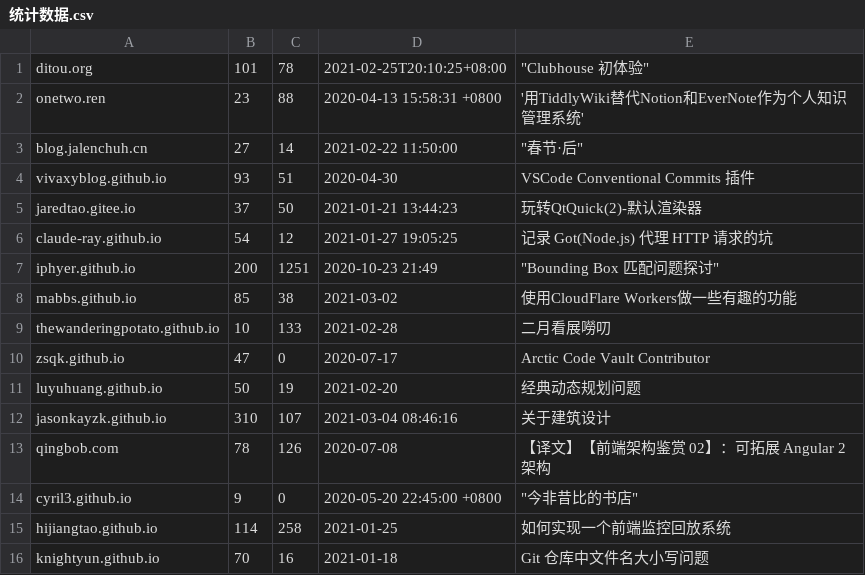
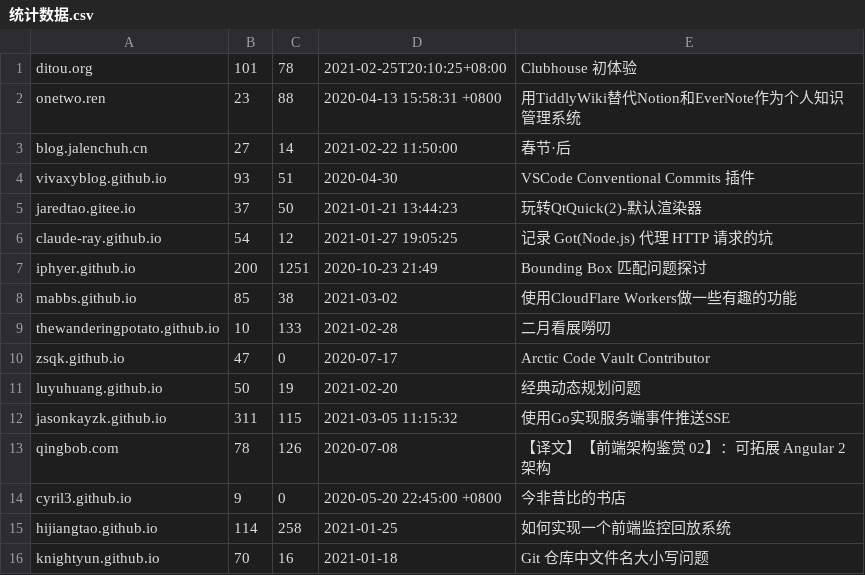
Before and after one commit to nobodxbodon/collection-of-chinese-blogs, a CSV file: 原型/统计数据.csv, drawn as a sheet.

```diff
--- a/原型/统计数据.csv
+++ b/原型/统计数据.csv
@@ -1,4 +1,4 @@
-ditou.org,101,78,2021-02-25T20:10:25+08:00,"""Clubhouse 初体验"""
-onetwo.ren,23,88,2020-04-13 15:58:31 +0800,'用TiddlyWiki替代Notion和EverNote作为个人知识管理系统'
-blog.jalenchuh.cn,27,14,2021-02-22 11:50:00,"""春节·后"""
+ditou.org,101,78,2021-02-25T20:10:25+08:00,Clubhouse 初体验
+onetwo.ren,23,88,2020-04-13 15:58:31 +0800,用TiddlyWiki替代Notion和EverNote作为个人知识管理系统
+blog.jalenchuh.cn,27,14,2021-02-22 11:50:00,春节·后
 vivaxyblog.github.io,93,51,2020-04-30,VSCode Conventional Commits 插件
@@ -6,3 +6,3 @@ jaredtao.gitee.io,37,50,2021-01-21 13:44:23,玩转QtQuick(2)-默认渲染器
 claude-ray.github.io,54,12,2021-01-27 19:05:25,记录 Got(Node.js) 代理 HTTP 请求的坑
-iphyer.github.io,200,1251,2020-10-23 21:49,"""Bounding Box 匹配问题探讨"""
+iphyer.github.io,200,1251,2020-10-23 21:49,Bounding Box 匹配问题探讨
 mabbs.github.io,85,38,2021-03-02,使用CloudFlare Workers做一些有趣的功能
@@ -11,5 +11,5 @@ zsqk.github.io,47,0,2020-07-17,Arctic Code Vault Contributor
 luyuhuang.github.io,50,19,2021-02-20,经典动态规划问题
-jasonkayzk.github.io,310,107,2021-03-04 08:46:16,关于建筑设计
+jasonkayzk.github.io,311,115,2021-03-05 11:15:32,使用Go实现服务端事件推送SSE
 qingbob.com,78,126,2020-07-08,【译文】【前端架构鉴赏 02】：可拓展 Angular 2 架构
-cyril3.github.io,9,0,2020-05-20 22:45:00 +0800,"""今非昔比的书店"""
+cyril3.github.io,9,0,2020-05-20 22:45:00 +0800,今非昔比的书店
 hijiangtao.github.io,114,258,2021-01-25,如何实现一个前端监控回放系统
```
Also changed, not shown: 原型/博文目录.csv, 2 other files.
